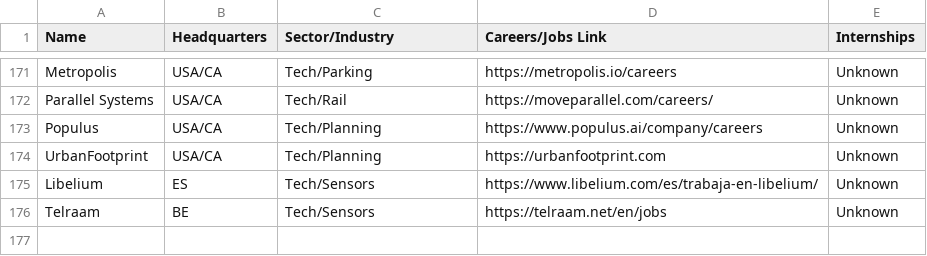
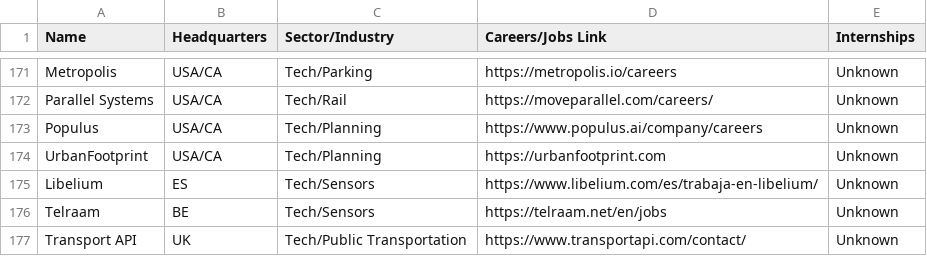
Before and after one commit to davidbailey/tum, a CSV file: companies.csv, drawn as a sheet; only a part is shown, gaps mark what is left out.

Commit message:
Update companies.csv

```diff
--- a/companies.csv
+++ b/companies.csv
@@ -176 +176,2 @@ Libelium,ES,Tech/Sensors,https://www.libelium.com/es/trabaja-en-libelium/,Unknow
 Telraam,BE,Tech/Sensors,https://telraam.net/en/jobs,Unknown
+Transport API,UK,Tech/Public Transportation,https://www.transportapi.com/contact/,Unknown
```
